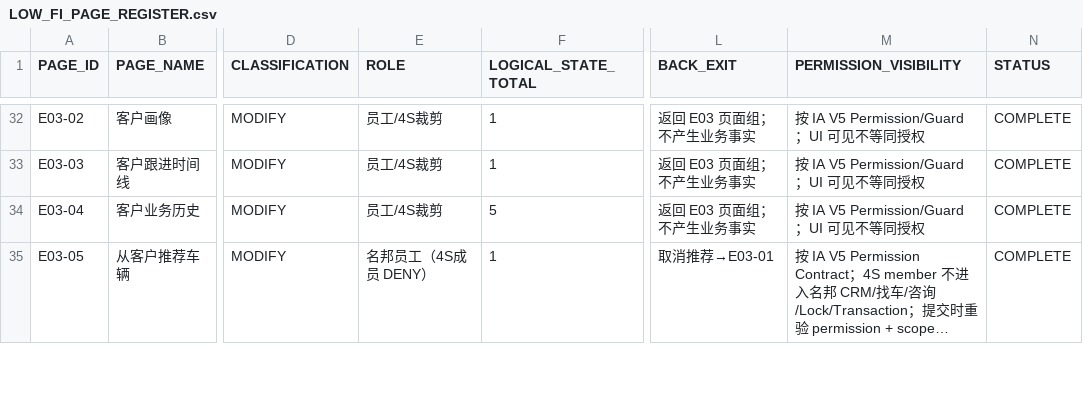
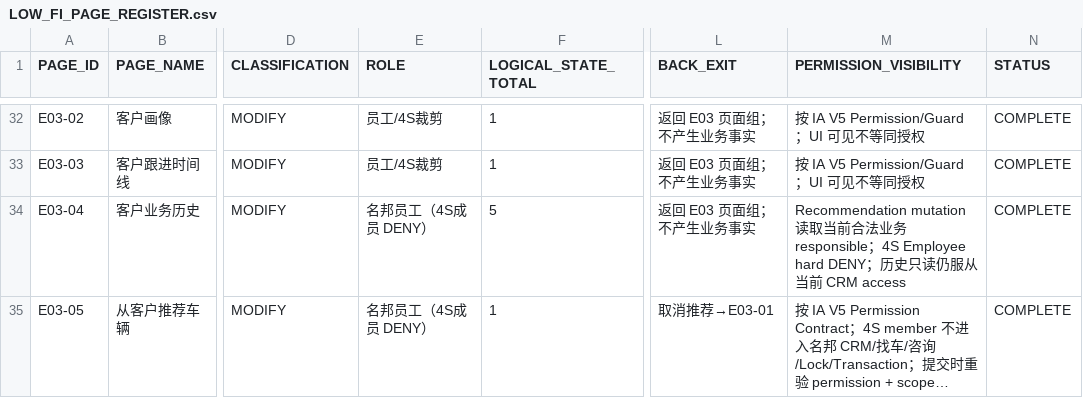
Before and after one commit to suzhe868-arch/mb, a CSV file: 04_证据_D_实际_LowFi/REGISTERS/LOW_FI_PAGE_REGISTER.csv, drawn as a sheet; only a part is shown, gaps mark what is left out; long unchanged cells end in …; the diff covers the shown part only; the diff names each change by its address in the sheet, - before the commit and + after, or states it on an @@ line.

Commit message:
Low-Fi: sync Batch 2 page csv

```diff
--- a/04_证据_D_实际_LowFi/REGISTERS/LOW_FI_PAGE_REGISTER.csv
+++ b/04_证据_D_实际_LowFi/REGISTERS/LOW_FI_PAGE_REGISTER.csv
-E34 (ROLE): 员工/4S裁剪
+E34 (ROLE): 名邦员工（4S成员 DENY）
-M34 (PERMISSION_VISIBILITY): 按 IA V5 Permission/Guard；UI 可见不等同授权
+M34 (PERMISSION_VISIBILITY): Recommendation mutation 读取当前合法业务 responsible；4S Employee hard DENY；历史只读仍服从当前 CRM access
```
Also changed, not shown: 1 removed row and 27 edited cells elsewhere in this file.
